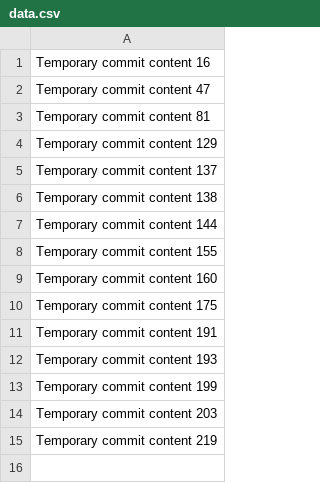
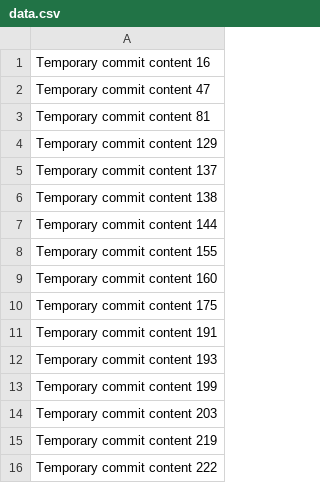
Before and after one commit to Arwesh/supreme-octo-guide, a CSV file: data.csv, drawn as a sheet.

```diff
--- a/data.csv
+++ b/data.csv
@@ -15 +15,2 @@ Temporary commit content 203
 Temporary commit content 219
+Temporary commit content 222
```
